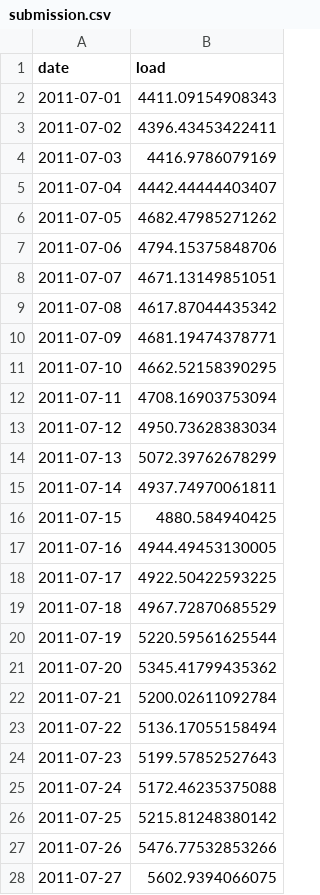
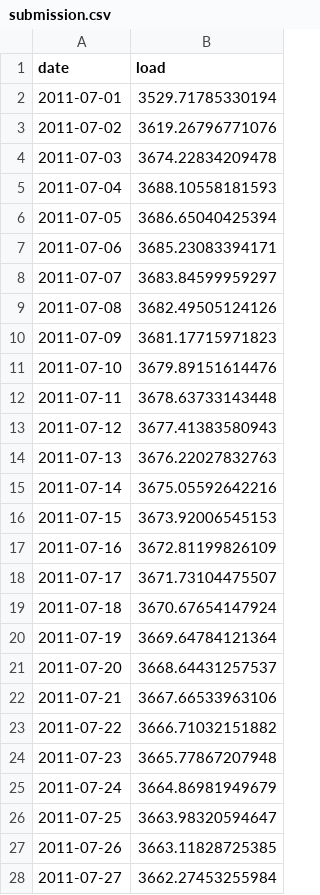
Before and after one commit to jennmcneill/McNeillTuratkhan_ENV797_TSA_Competition, a CSV file: submission.csv, drawn as a sheet; only a part is shown; the diff covers the shown part only.

```diff
--- a/submission.csv
+++ b/submission.csv
@@ -1,28 +1,28 @@
 date,load
-2011-07-01,4411.09154908343
-2011-07-02,4396.43453422411
-2011-07-03,4416.9786079169
-2011-07-04,4442.44444403407
-2011-07-05,4682.47985271262
-2011-07-06,4794.15375848706
-2011-07-07,4671.13149851051
-2011-07-08,4617.87044435342
-2011-07-09,4681.19474378771
-2011-07-10,4662.52158390295
-2011-07-11,4708.16903753094
-2011-07-12,4950.73628383034
-2011-07-13,5072.39762678299
-2011-07-14,4937.74970061811
-2011-07-15,4880.584940425
-2011-07-16,4944.49453130005
-2011-07-17,4922.50422593225
-2011-07-18,4967.72870685529
-2011-07-19,5220.59561625544
-2011-07-20,5345.41799435362
-2011-07-21,5200.02611092784
-2011-07-22,5136.17055158494
-2011-07-23,5199.57852527643
-2011-07-24,5172.46235375088
-2011-07-25,5215.81248380142
-2011-07-26,5476.77532853266
-2011-07-27,5602.9394066075
+2011-07-01,3529.71785330194
+2011-07-02,3619.26796771076
+2011-07-03,3674.22834209478
+2011-07-04,3688.10558181593
+2011-07-05,3686.65040425394
+2011-07-06,3685.23083394171
+2011-07-07,3683.84599959297
+2011-07-08,3682.49505124126
+2011-07-09,3681.17715971823
+2011-07-10,3679.89151614476
+2011-07-11,3678.63733143448
+2011-07-12,3677.41383580943
+2011-07-13,3676.22027832763
+2011-07-14,3675.05592642216
+2011-07-15,3673.92006545153
+2011-07-16,3672.81199826109
+2011-07-17,3671.73104475507
+2011-07-18,3670.67654147924
+2011-07-19,3669.64784121364
+2011-07-20,3668.64431257537
+2011-07-21,3667.66533963106
+2011-07-22,3666.71032151882
+2011-07-23,3665.77867207948
+2011-07-24,3664.86981949679
+2011-07-25,3663.98320594647
+2011-07-26,3663.11828725385
+2011-07-27,3662.27453255984
```
Also changed, not shown: 4 edited cells elsewhere in this file, 1 other file.
